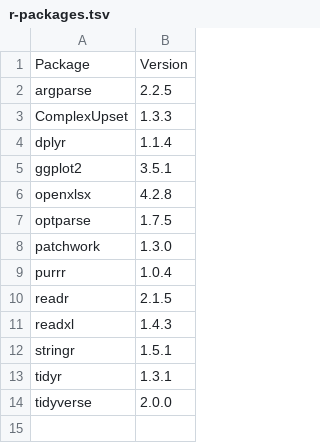
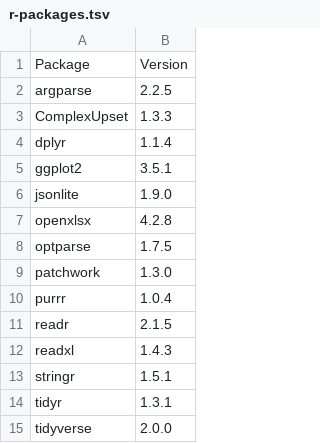
Before and after one commit to GregorioDalia/nipat-desktop, a TSV file: docker/scientific-runtime/r-packages.tsv, drawn as a sheet; the diff names each change by its address in the sheet, - before the commit and + after, or states it on an @@ line.

```diff
--- a/docker/scientific-runtime/r-packages.tsv
+++ b/docker/scientific-runtime/r-packages.tsv
+row 6: jsonlite | 1.9.0
```
Also changed, not shown: 49 other files.
